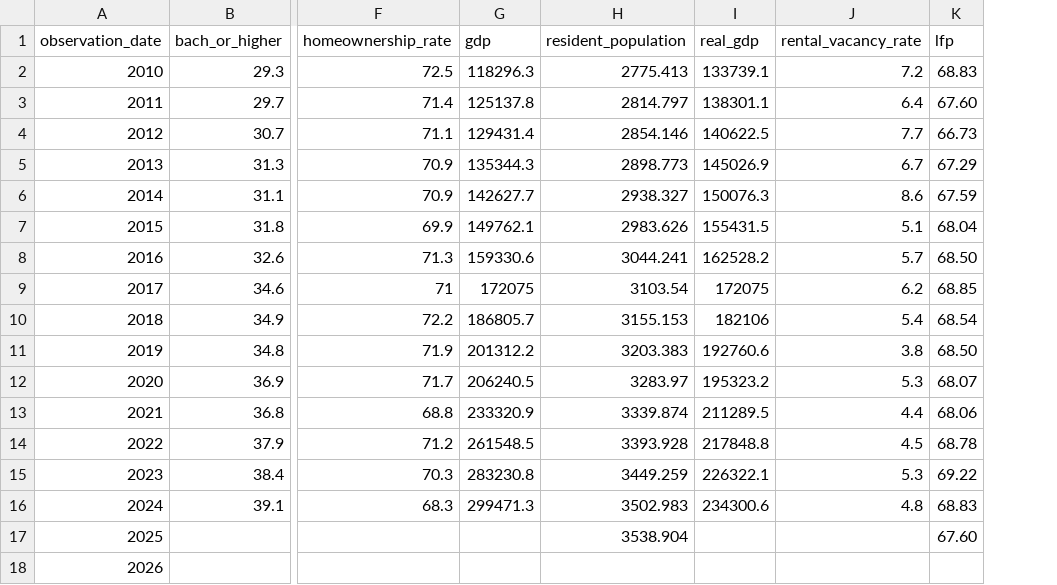
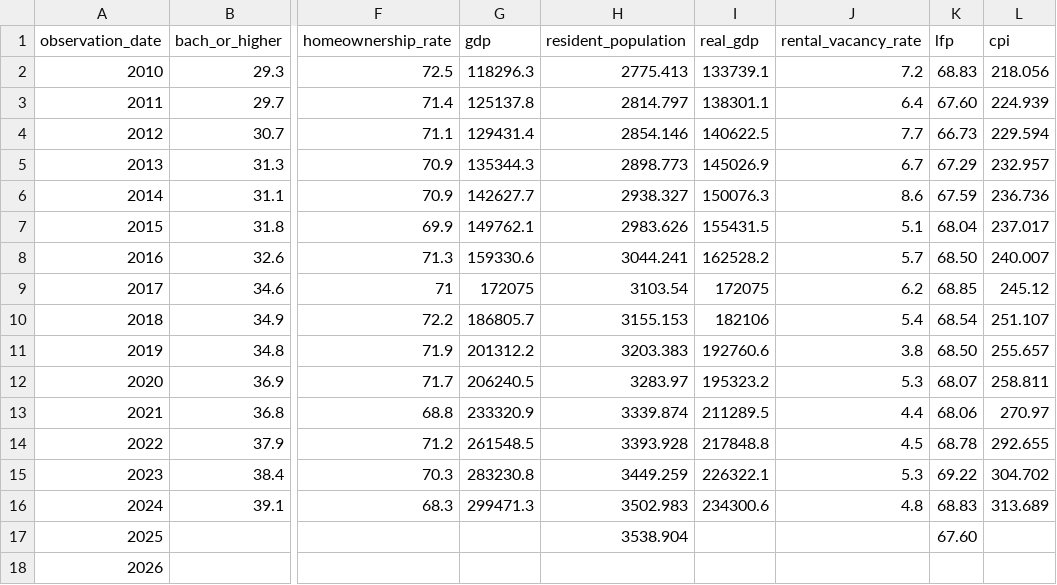
Before and after one commit to gabriellag25/datascience-project, a CSV file: FREDdata.csv, drawn as a sheet; only a part is shown, gaps mark what is left out; the diff names each change by its address in the sheet, - before the commit and + after, or states it on an @@ line.

Commit message:
Update FREDdata.csv

```diff
--- a/FREDdata.csv
+++ b/FREDdata.csv
+column L (cpi), rows 2-16: 218.056 | 224.939 | 229.594 | 232.957 | 236.736 | 237.017 | 240.007 | 245.12 | 251.107 | 255.657 | 258.811 | 270.97 | 292.655 | 304.702 | 313.689
```
